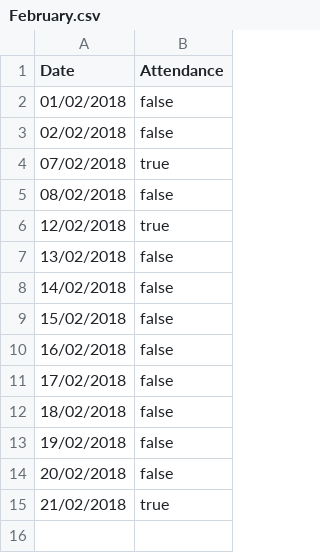
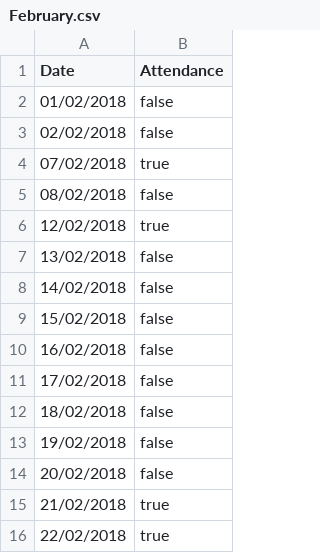
Before and after one commit to MapeSVK/AttendanceSystem, a CSV file: fakeDB/February.csv, drawn as a sheet; the diff names each change by its address in the sheet, - before the commit and + after, or states it on an @@ line.

```diff
--- a/fakeDB/February.csv
+++ b/fakeDB/February.csv
+row 16: 22/02/2018 | true
```
Also changed, not shown: 2 other files.
